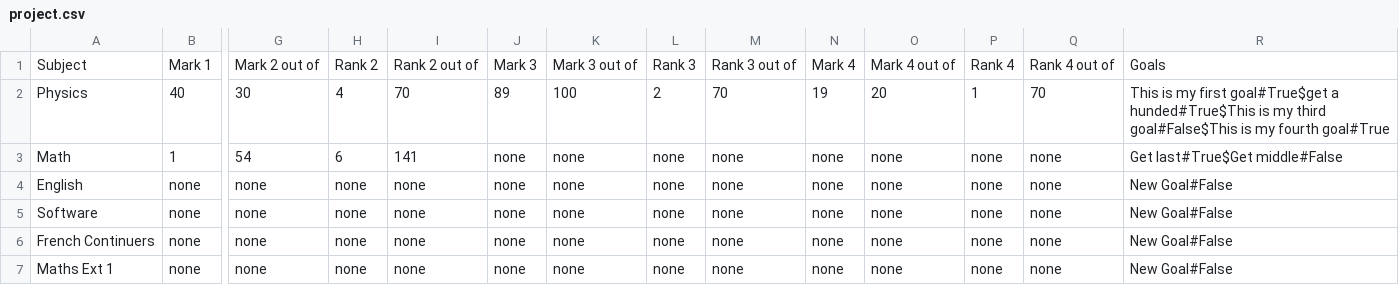
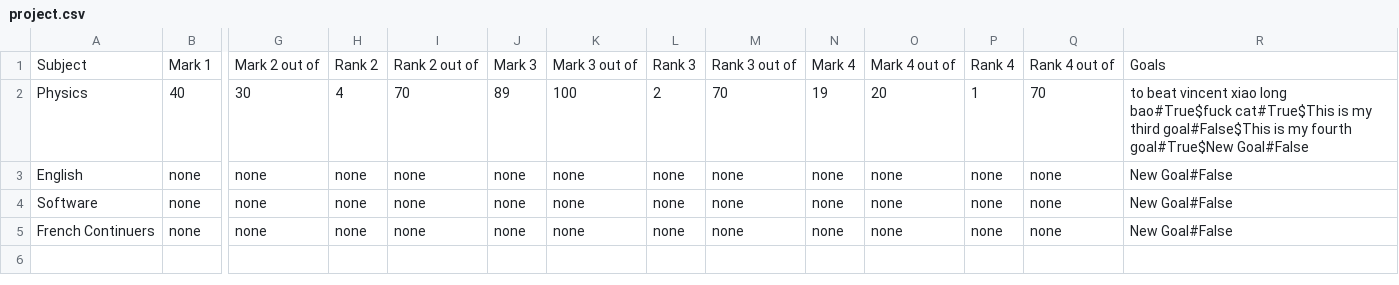
Before and after one commit to NoahGreen2/Major-Work-Mark-Rank-Tracker, a CSV file: project.csv, drawn as a sheet; only a part is shown, gaps mark what is left out; rows hold the shown columns only; the diff names each change by its address in the sheet, - before the commit and + after, or states it on an @@ line.

```diff
--- a/project.csv
+++ b/project.csv
-R2: This is my first goal#True$get a hunded#True$This is my third goal#False$This is my fourth goal#True
+R2: to beat vincent xiao long bao#True$fuck cat#True$This is my third goal#False$This is my fourth goal#True$New Goal#False
-row 3: Math | 1 | 54 | 6 | 141 | none | none | none | none | none | none | none | none | Get last#True$Get middle#False
-row 7: Maths Ext 1 | none | none | none | none | none | none | none | none | none | none | none | none | New Goal#False
```
Also changed, not shown: 1 other file.
